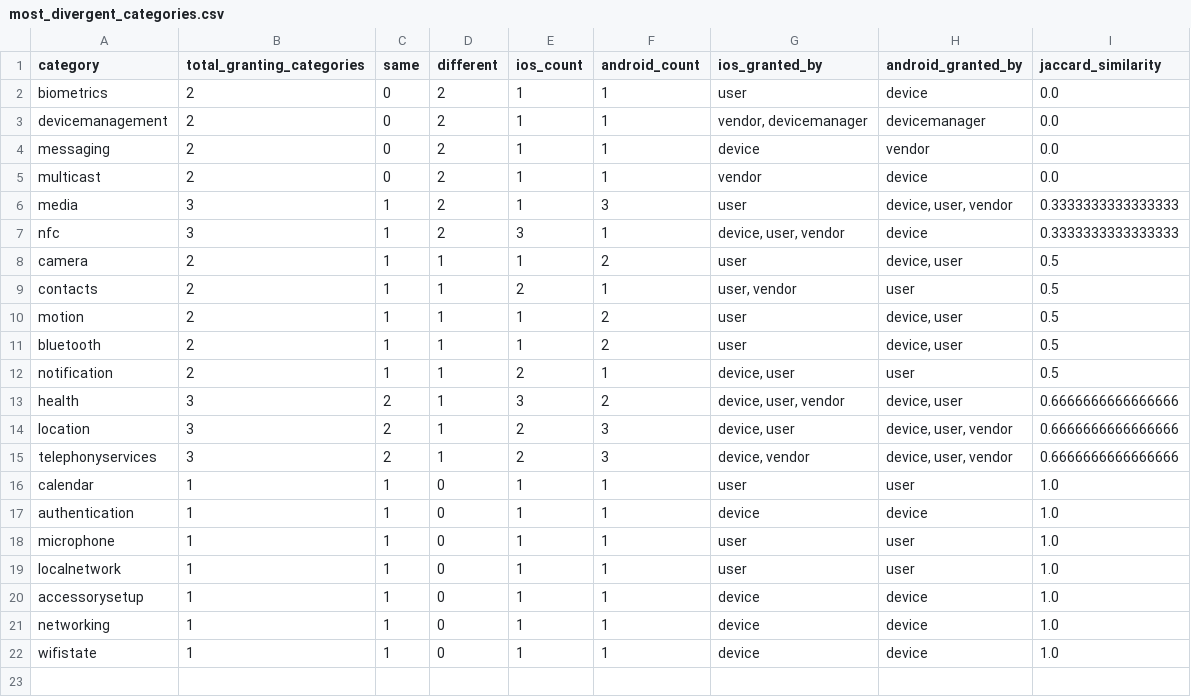
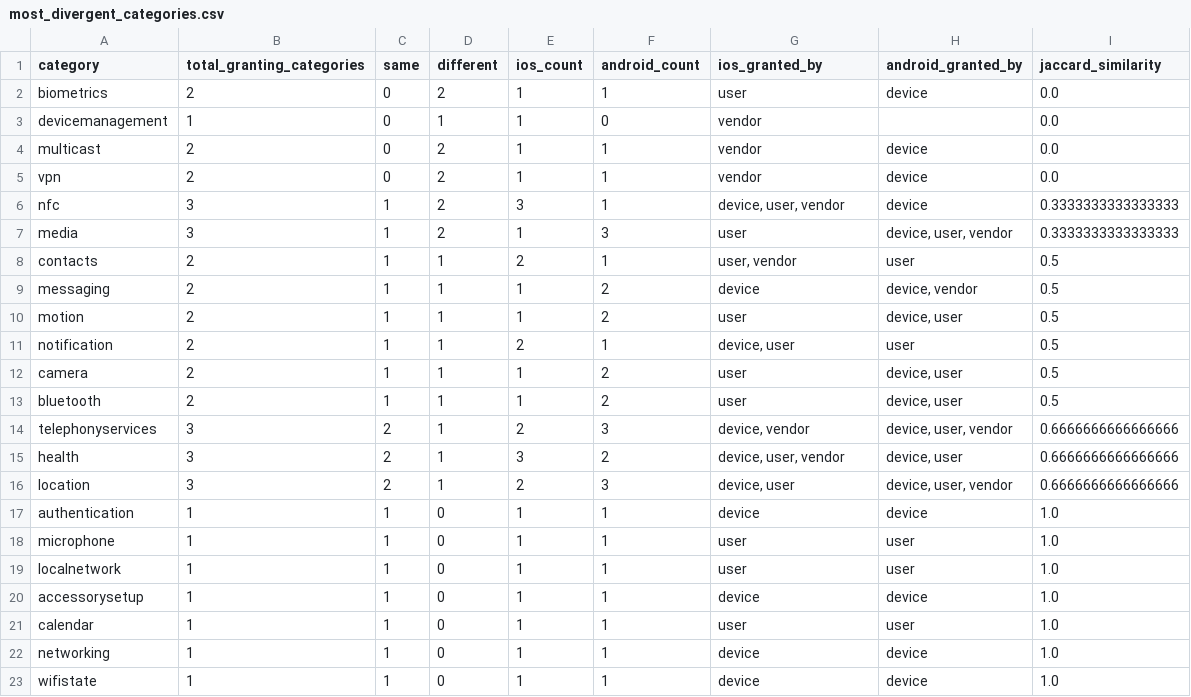
Before and after one commit to SecPriv/PermiOSAn, a CSV file: permission-mapping/jaccard_similarity/most_divergent_categories.csv, drawn as a sheet.

```diff
--- a/permission-mapping/jaccard_similarity/most_divergent_categories.csv
+++ b/permission-mapping/jaccard_similarity/most_divergent_categories.csv
@@ -2,16 +2,16 @@ category,total_granting_categories,same,different,ios_count,android_count,ios_gr
 biometrics,2,0,2,1,1,user,device,0.0
-devicemanagement,2,0,2,1,1,"vendor, devicemanager",devicemanager,0.0
-messaging,2,0,2,1,1,device,vendor,0.0
+devicemanagement,1,0,1,1,0,vendor,,0.0
 multicast,2,0,2,1,1,vendor,device,0.0
+vpn,2,0,2,1,1,vendor,device,0.0
+nfc,3,1,2,3,1,"device, user, vendor",device,0.3333333333333333
 media,3,1,2,1,3,user,"device, user, vendor",0.3333333333333333
-nfc,3,1,2,3,1,"device, user, vendor",device,0.3333333333333333
+contacts,2,1,1,2,1,"user, vendor",user,0.5
+messaging,2,1,1,1,2,device,"device, vendor",0.5
+motion,2,1,1,1,2,user,"device, user",0.5
+notification,2,1,1,2,1,"device, user",user,0.5
 camera,2,1,1,1,2,user,"device, user",0.5
-contacts,2,1,1,2,1,"user, vendor",user,0.5
-motion,2,1,1,1,2,user,"device, user",0.5
 bluetooth,2,1,1,1,2,user,"device, user",0.5
-notification,2,1,1,2,1,"device, user",user,0.5
+telephonyservices,3,2,1,2,3,"device, vendor","device, user, vendor",0.6666666666666666
 health,3,2,1,3,2,"device, user, vendor","device, user",0.6666666666666666
 location,3,2,1,2,3,"device, user","device, user, vendor",0.6666666666666666
-telephonyservices,3,2,1,2,3,"device, vendor","device, user, vendor",0.6666666666666666
-calendar,1,1,0,1,1,user,user,1.0
 authentication,1,1,0,1,1,device,device,1.0
@@ -20,2 +20,3 @@ localnetwork,1,1,0,1,1,user,user,1.0
 accessorysetup,1,1,0,1,1,device,device,1.0
+calendar,1,1,0,1,1,user,user,1.0
 networking,1,1,0,1,1,device,device,1.0
```
Also changed, not shown: permission-mapping/jaccard_similarity/granting_comparison_by_category.csv, permission-mapping/jaccard_similarity/most_similar_categories.csv, 10 other files.
